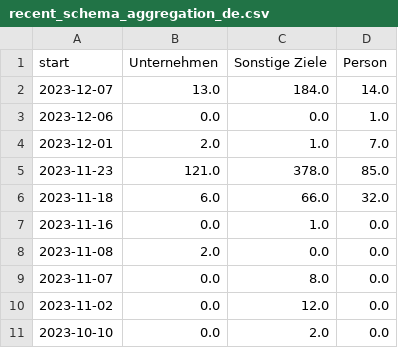
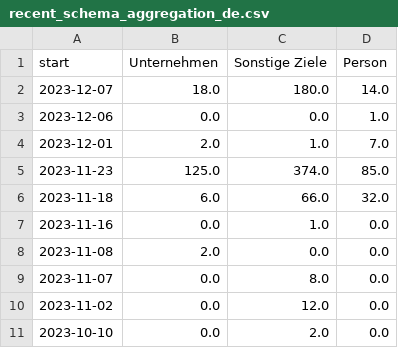
Before and after one commit to correctiv/ru-sanctions-dashboard, a CSV file: src/data/recent_schema_aggregation_de.csv, drawn as a sheet.

```diff
--- a/src/data/recent_schema_aggregation_de.csv
+++ b/src/data/recent_schema_aggregation_de.csv
@@ -1,6 +1,6 @@
 start,Unternehmen,Sonstige Ziele,Person
-2023-12-07,13.0,184.0,14.0
+2023-12-07,18.0,180.0,14.0
 2023-12-06,0.0,0.0,1.0
 2023-12-01,2.0,1.0,7.0
-2023-11-23,121.0,378.0,85.0
+2023-11-23,125.0,374.0,85.0
 2023-11-18,6.0,66.0,32.0
```
Also changed, not shown: src/data/recent_origin_aggregation_table.csv, src/data/recent_schema_aggregation_en.csv, 2 other files.
